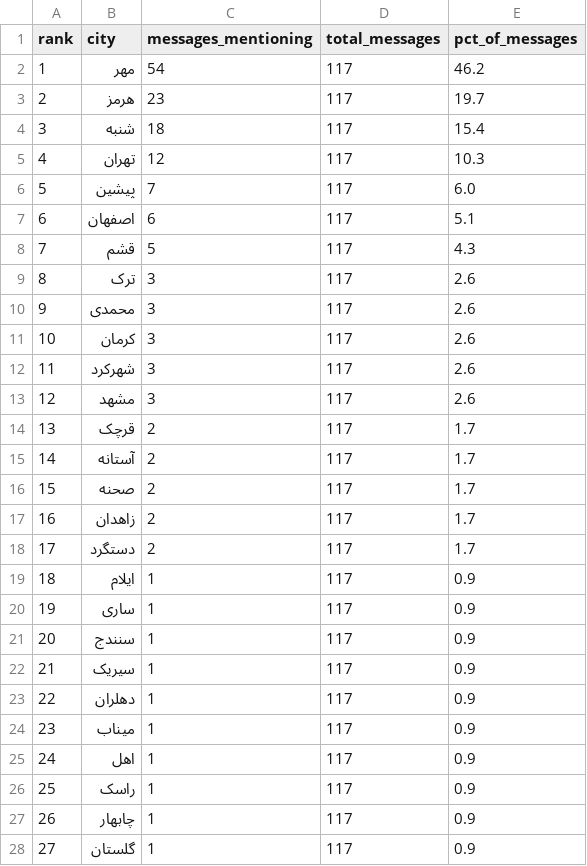
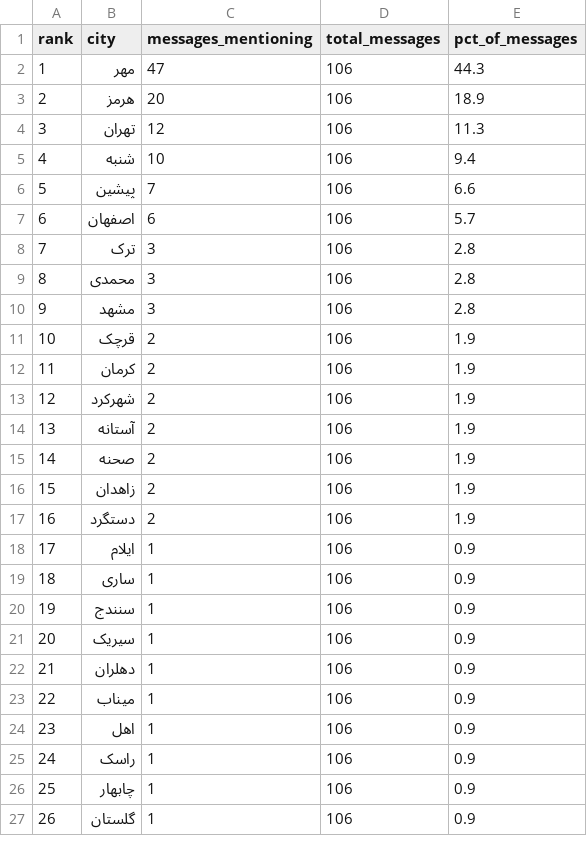
Before and after one commit to Baggiest/ZADAN, a CSV file: public/sample/counts.csv, drawn as a sheet; only a part is shown; removed rows and columns are numbered as before the commit, all else as after; the diff covers the shown part only; the diff names each change by its address in the sheet, - before the commit and + after, or states it on an @@ line.

```diff
--- a/public/sample/counts.csv
+++ b/public/sample/counts.csv
-C2 (messages_mentioning): 54
+C2 (messages_mentioning): 47
-D2:D3 (total_messages): 117
+D2:D3 (total_messages): 106
-E2 (pct_of_messages): 46.2
+E2 (pct_of_messages): 44.3
-C3 (messages_mentioning): 23
+C3 (messages_mentioning): 20
-E3 (pct_of_messages): 19.7
+E3 (pct_of_messages): 18.9
-row 4: 3 | شنبه | 18 | 117 | 15.4
@@ column A (rank) renumbered from row 4 down @@
-D4 (total_messages): 117
+D4 (total_messages): 106
-E4 (pct_of_messages): 10.3
+E4 (pct_of_messages): 11.3
+row 5: 4 | شنبه | 10 | 106 | 9.4
-D6:D7 (total_messages): 117
+D6:D7 (total_messages): 106
-E6 (pct_of_messages): 6.0
+E6 (pct_of_messages): 6.6
-E7 (pct_of_messages): 5.1
+E7 (pct_of_messages): 5.7
-row 8: 7 | قشم | 5 | 117 | 4.3
-D8:D9 (total_messages): 117
+D8:D9 (total_messages): 106
-E8:E9 (pct_of_messages): 2.6
+E8:E9 (pct_of_messages): 2.8
-row 11: 10 | کرمان | 3 | 117 | 2.6
-row 12: 11 | شهرکرد | 3 | 117 | 2.6
-D10:D11 (total_messages): 117
+D10:D11 (total_messages): 106
-E10 (pct_of_messages): 2.6
+E10 (pct_of_messages): 2.8
-E11 (pct_of_messages): 1.7
+E11 (pct_of_messages): 1.9
+row 12: 11 | کرمان | 2 | 106 | 1.9
+row 13: 12 | شهرکرد | 2 | 106 | 1.9
-D14:D27 (total_messages): 117
+D14:D27 (total_messages): 106
-E14:E17 (pct_of_messages): 1.7
+E14:E17 (pct_of_messages): 1.9
```
Also changed, not shown: 2 removed rows and 14 edited cells elsewhere in this file, 3 other files.
